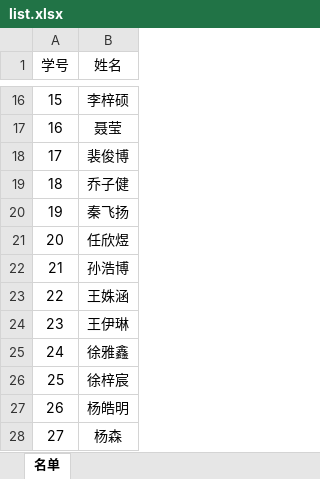
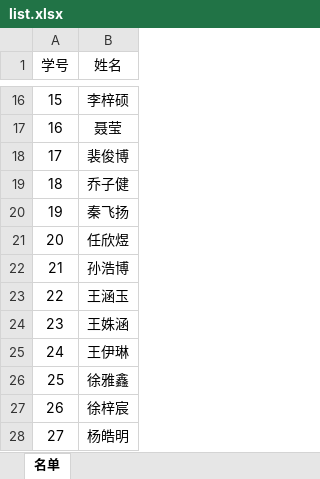
Before and after one commit to Ianzb/program, an Excel workbook: Seewo/list.xlsx, sheet 名单, drawn as a sheet; only a part is shown, gaps mark what is left out; the shorter side is filled out with more unchanged rows; values as stored, in another font and other column widths than the file's, no borders; addresses are those after the commit; the diff names each change by its address in the sheet, - before the commit and + after, or states it on an @@ line.

```diff
--- a/Seewo/list.xlsx (sheet 名单)
+++ b/Seewo/list.xlsx (sheet 名单)
+row 23: 22 | 王涵玉
@@ column A (学号) renumbered from row 24 down @@
```
Also changed, not shown: 5 other files.
